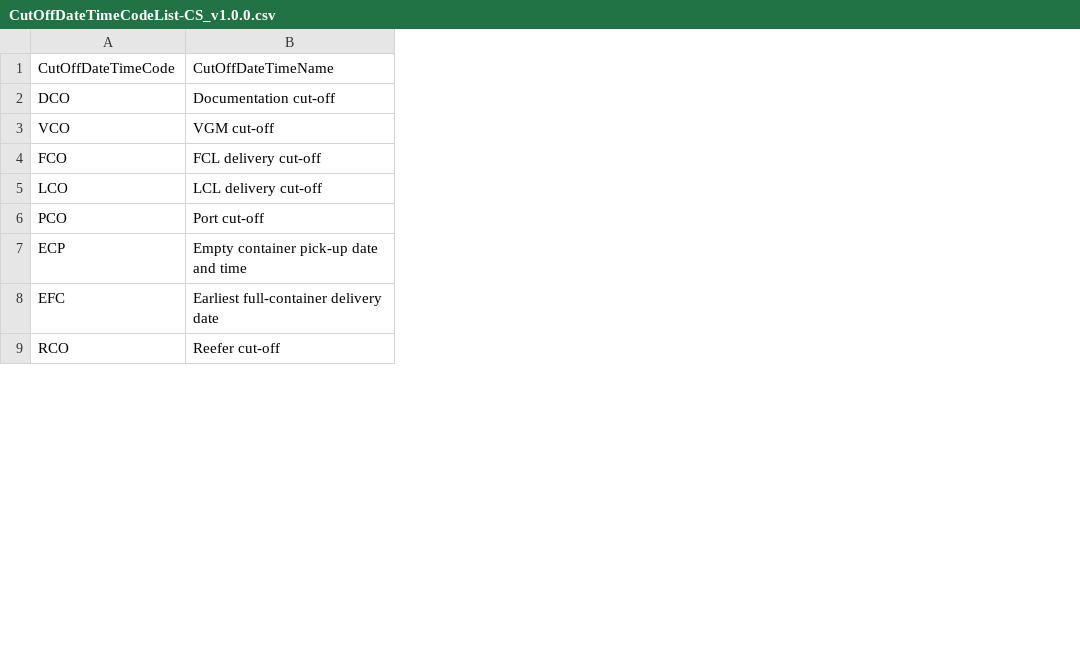
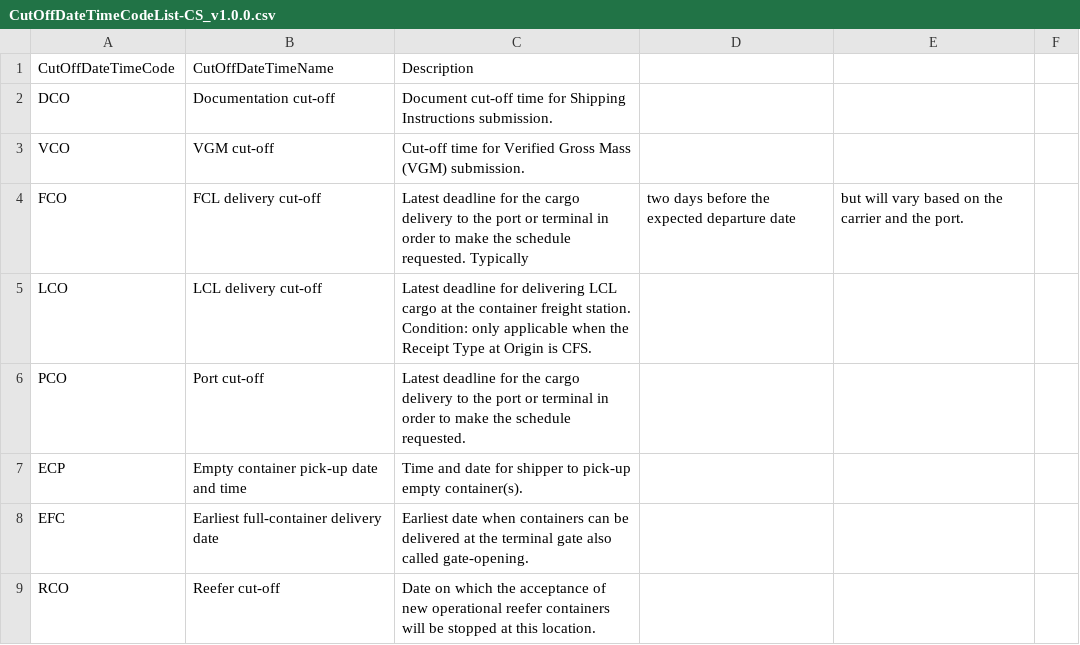
Before and after one commit to dcsaorg/DCSA-OpenAPI, a CSV file: reference-data/CutOffDateTimeCodeList-CS_v1.0.0.csv, drawn as a sheet; only a part is shown; the diff names each change by its address in the sheet, - before the commit and + after, or states it on an @@ line.

Commit message:
Update CutOffDateTimeCodeList-CS_v1.0.0.csv
Added description

```diff
--- a/reference-data/CutOffDateTimeCodeList-CS_v1.0.0.csv
+++ b/reference-data/CutOffDateTimeCodeList-CS_v1.0.0.csv
+column C, rows 1-9: Description | Document cut-off time for Shipping Instructions submission. | Cut-off time for Verified Gross Mass (VGM) submission. | Latest deadline for the cargo delivery to the port or terminal in order to make the schedule requested. Typically | Latest deadline for delivering LCL cargo at the container freight station. Condition: only applicable when the Receipt Type at Origin is CFS. | Latest deadline for the cargo delivery to the port or terminal in order to make the schedule requested. | Time and date for shipper to pick-up empty container(s). | Earliest date when containers can be delivered at the terminal gate also called gate-opening. | Date on which the acceptance of new operational reefer containers will be stopped at this location.
+column D, row 4: two days before the expected departure date
+column E, row 4: but will vary based on the carrier and the port.
+column F, empty
```
